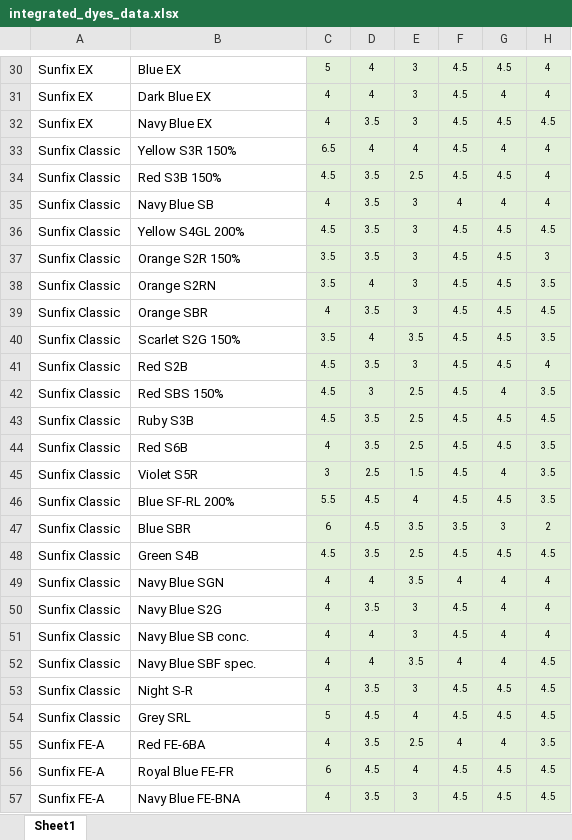
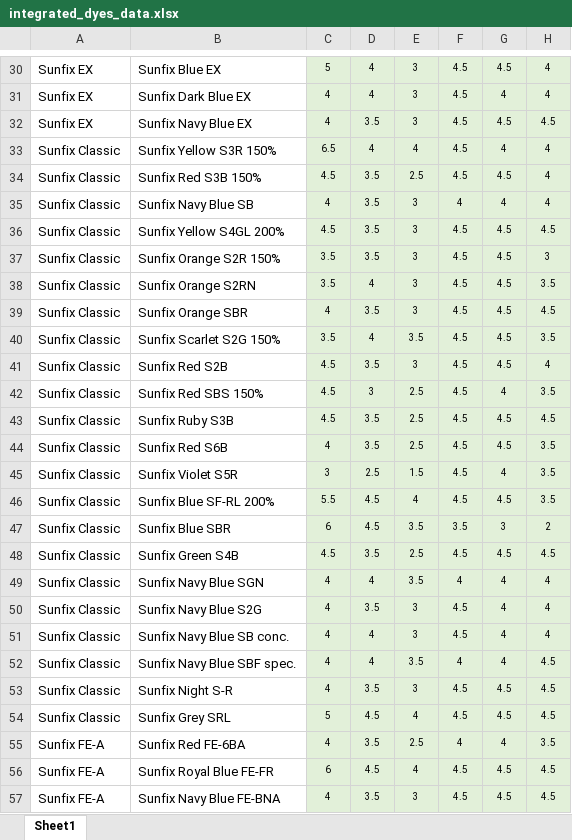
Before and after one commit to pumpjun/dye-search-graph, an Excel workbook: integrated_dyes_data.xlsx, sheet Sheet1, drawn as a sheet; only a part is shown, gaps mark what is left out; values as stored, in another font and other column widths than the file's, no borders; the diff covers the shown part only; the diff names each change by its address in the sheet, - before the commit and + after, or states it on an @@ line.

```diff
--- a/integrated_dyes_data.xlsx (sheet Sheet1)
+++ b/integrated_dyes_data.xlsx (sheet Sheet1)
-B30: Blue EX
+B30: Sunfix Blue EX
-B31: Dark Blue EX
+B31: Sunfix Dark Blue EX
-B32: Navy Blue EX
+B32: Sunfix Navy Blue EX
-B33: Yellow S3R 150%
+B33: Sunfix Yellow S3R 150%
-B34: Red S3B 150%
+B34: Sunfix Red S3B 150%
-B35: Navy Blue SB
+B35: Sunfix Navy Blue SB
-B36: Yellow S4GL 200%
+B36: Sunfix Yellow S4GL 200%
-B37: Orange S2R 150%
+B37: Sunfix Orange S2R 150%
-B38: Orange S2RN
+B38: Sunfix Orange S2RN
-B39: Orange SBR
+B39: Sunfix Orange SBR
-B40: Scarlet S2G 150%
+B40: Sunfix Scarlet S2G 150%
-B41: Red S2B
+B41: Sunfix Red S2B
-B42: Red SBS 150%
+B42: Sunfix Red SBS 150%
-B43: Ruby S3B
+B43: Sunfix Ruby S3B
-B44: Red S6B
+B44: Sunfix Red S6B
-B45: Violet S5R
+B45: Sunfix Violet S5R
-B46: Blue SF-RL 200%
+B46: Sunfix Blue SF-RL 200%
-B47: Blue SBR
+B47: Sunfix Blue SBR
-B48: Green S4B
+B48: Sunfix Green S4B
-B49: Navy Blue SGN
+B49: Sunfix Navy Blue SGN
-B50: Navy Blue S2G
+B50: Sunfix Navy Blue S2G
-B51: Navy Blue SB conc.
+B51: Sunfix Navy Blue SB conc.
-B52: Navy Blue SBF spec.
+B52: Sunfix Navy Blue SBF spec.
-B53: Night S-R
+B53: Sunfix Night S-R
-B54: Grey SRL
+B54: Sunfix Grey SRL
-B55: Red FE-6BA
+B55: Sunfix Red FE-6BA
-B56: Royal Blue FE-FR
+B56: Sunfix Royal Blue FE-FR
-B57: Navy Blue FE-BNA
+B57: Sunfix Navy Blue FE-BNA
```
Also changed, not shown: 132 edited cells elsewhere in this sheet.
